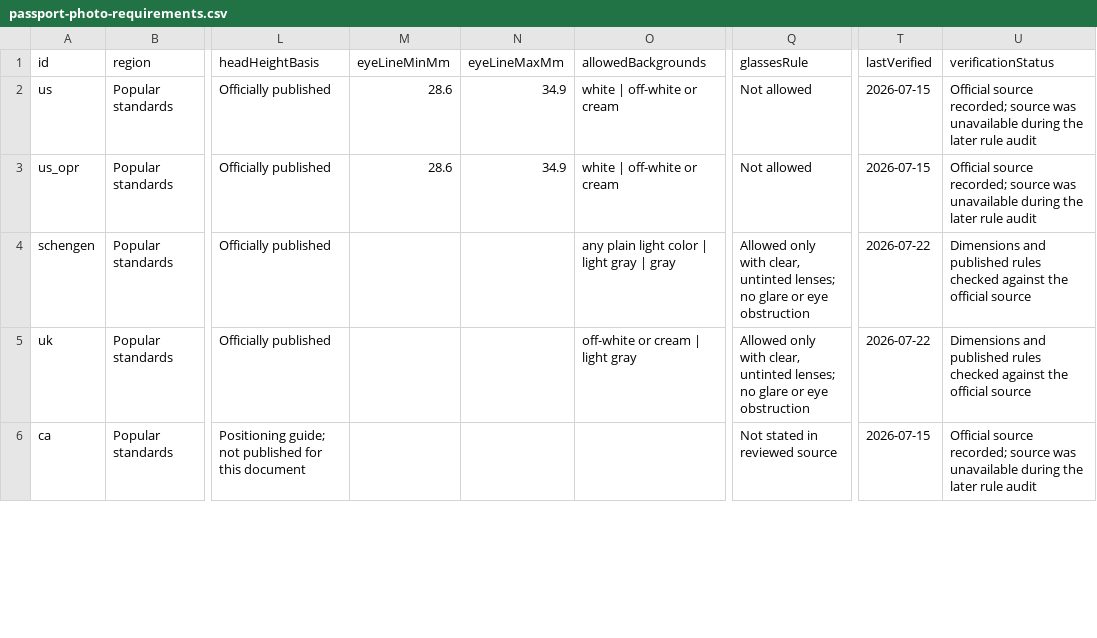
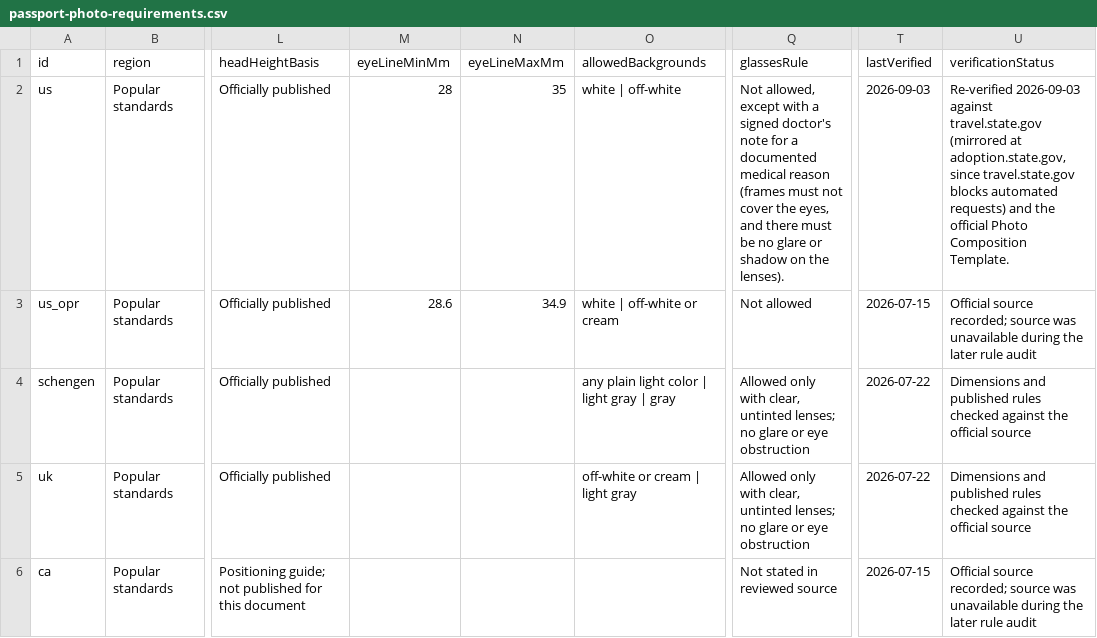
Before and after one commit to kylept/passport-photo-requirements, a CSV file: data/passport-photo-requirements.csv, drawn as a sheet; only a part is shown, gaps mark what is left out; the diff covers the shown part only; the diff names each change by its address in the sheet, - before the commit and + after, or states it on an @@ line.

```diff
--- a/data/passport-photo-requirements.csv
+++ b/data/passport-photo-requirements.csv
-M2 (eyeLineMinMm): 28.6
+M2 (eyeLineMinMm): 28
-N2 (eyeLineMaxMm): 34.9
+N2 (eyeLineMaxMm): 35
-O2 (allowedBackgrounds): white | off-white or cream
+O2 (allowedBackgrounds): white | off-white
-Q2 (glassesRule): Not allowed
+Q2 (glassesRule): Not allowed, except with a signed doctor's note for a documented medical reason (frames must not cover the eyes, and there must be no glare or shadow on the lenses).
-T2 (lastVerified): 2026-07-15
+T2 (lastVerified): 2026-09-03
-U2 (verificationStatus): Official source recorded; source was unavailable during the later rule audit
+U2 (verificationStatus): Re-verified 2026-09-03 against travel.state.gov (mirrored at adoption.state.gov, since travel.state.gov blocks automated requests) and the official Photo Composition Template.
```
Also changed, not shown: 54 edited cells elsewhere in this file, 2 other files.
